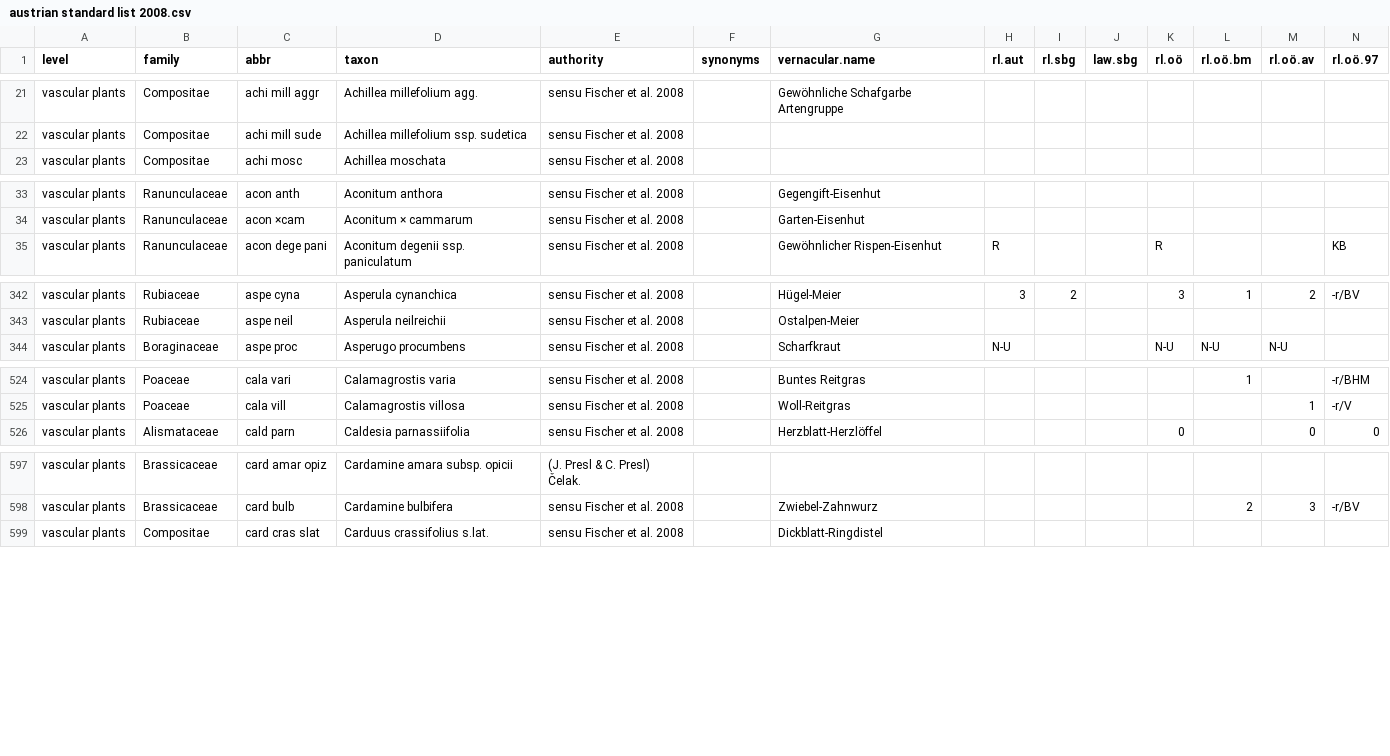
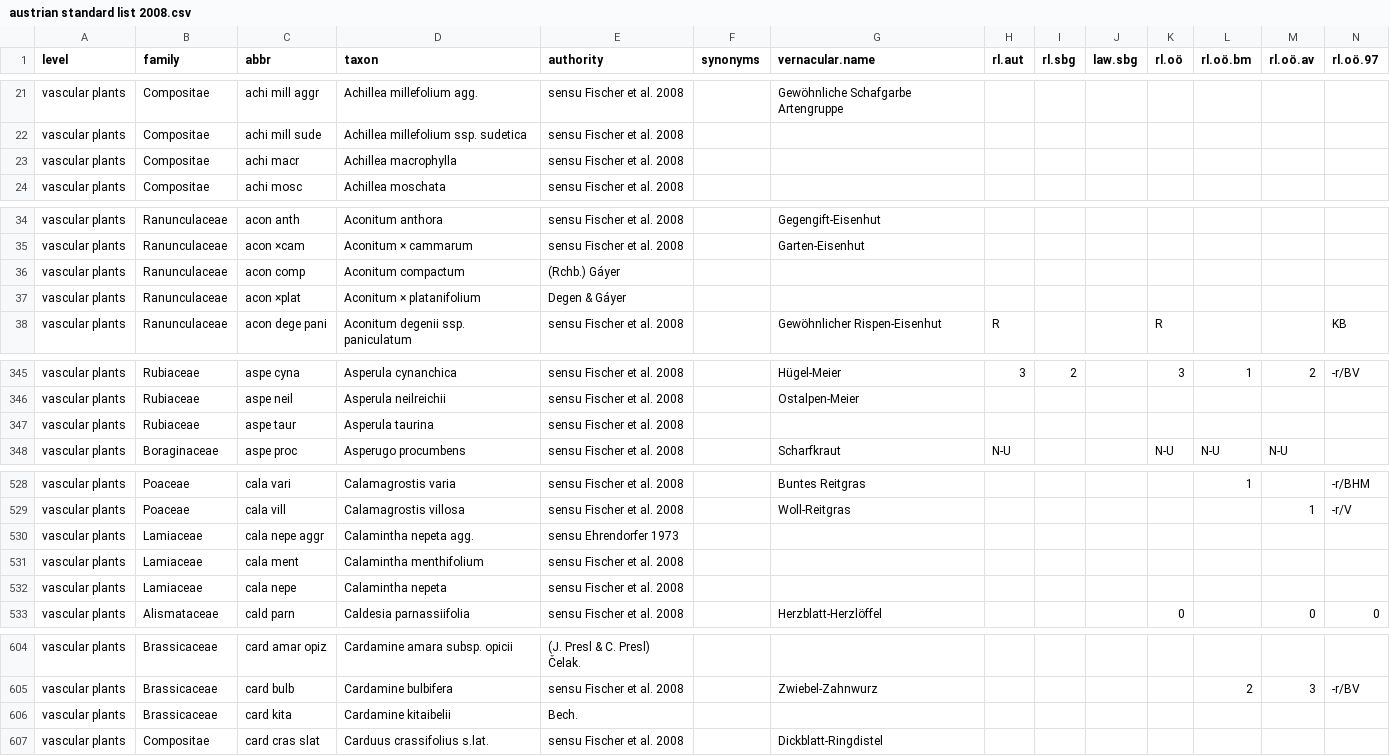
Before and after one commit to kardinal-eros/vegsoup-standards, a CSV file: austrian standard list 2008/austrian standard list 2008.csv, drawn as a sheet; only a part is shown, gaps mark what is left out; rows hold the shown columns only; the diff covers the shown part only; the diff names each change by its address in the sheet, - before the commit and + after, or states it on an @@ line.

```diff
--- a/austrian standard list 2008/austrian standard list 2008.csv
+++ b/austrian standard list 2008/austrian standard list 2008.csv
+row 23: vascular plants | Compositae | achi macr | Achillea macrophylla | sensu Fischer et al. 2008
+row 36: vascular plants | Ranunculaceae | acon comp | Aconitum compactum | (Rchb.) Gáyer
+row 37: vascular plants | Ranunculaceae | acon ×plat | Aconitum × platanifolium | Degen & Gáyer
+row 347: vascular plants | Rubiaceae | aspe taur | Asperula taurina | sensu Fischer et al. 2008
+row 530: vascular plants | Lamiaceae | cala nepe aggr | Calamintha nepeta agg. | sensu Ehrendorfer 1973
+row 531: vascular plants | Lamiaceae | cala ment | Calamintha menthifolium | sensu Fischer et al. 2008
+row 532: vascular plants | Lamiaceae | cala nepe | Calamintha nepeta | sensu Fischer et al. 2008
+row 606: vascular plants | Brassicaceae | card kita | Cardamine kitaibelii | Bech.
```
Also changed, not shown: 7 added rows and 2 edited cells elsewhere in this file, 1 other file.
